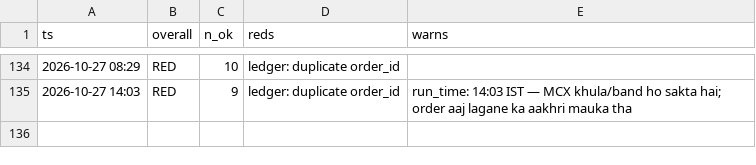
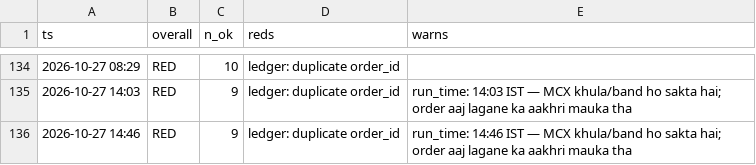
Before and after one commit to abhayv7272/ms-gold-algo, a CSV file: data/algo/health_log.csv, drawn as a sheet; only a part is shown, gaps mark what is left out; the diff names each change by its address in the sheet, - before the commit and + after, or states it on an @@ line.

```diff
--- a/data/algo/health_log.csv
+++ b/data/algo/health_log.csv
+row 136: 2026-10-27 14:46 | RED | 9 | ledger: duplicate order_id | run_time: 14:46 IST — MCX khula/band ho sakta hai; order aaj lagane ka aakhri mauka tha
```
Also changed, not shown: data/algo/live_tail.csv, 2 other files.
